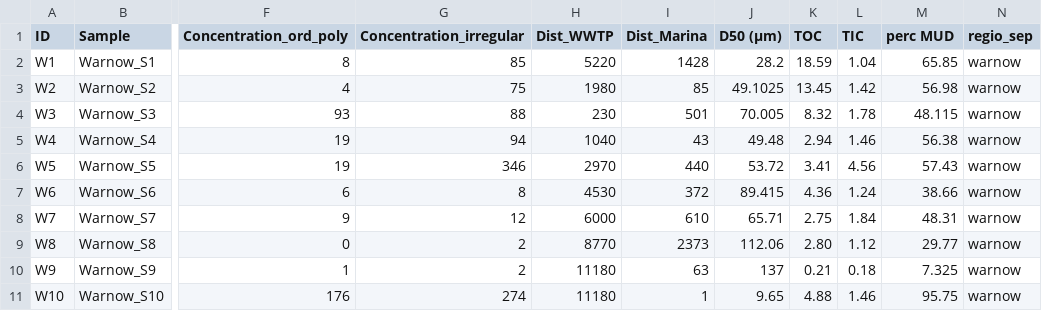
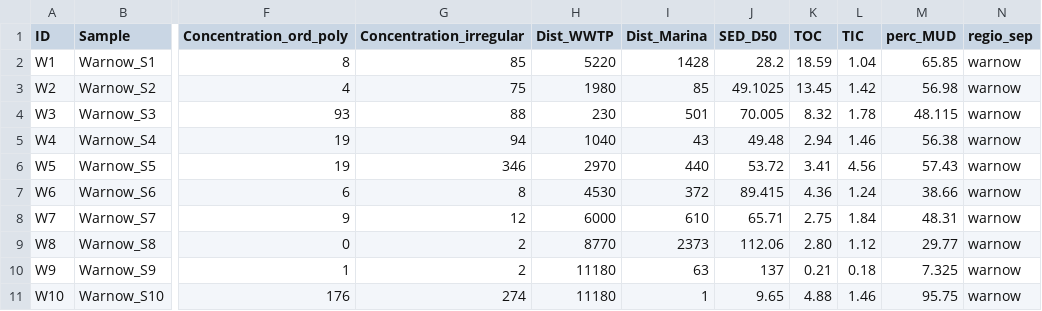
Before and after one commit to robna/MPSchleiSediments, a CSV file: data/Warnow_sdd.csv, drawn as a sheet; only a part is shown, gaps mark what is left out; the diff names each change by its address in the sheet, - before the commit and + after, or states it on an @@ line.

```diff
--- a/data/Warnow_sdd.csv
+++ b/data/Warnow_sdd.csv
-J1: D50 (µm)
+J1: SED_D50
-M1: perc MUD
+M1: perc_MUD
```
Also changed, not shown: data/exports/models/model_NCV_result.csv, data/model_data.csv, 10 other files.
